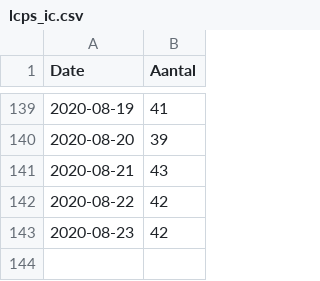
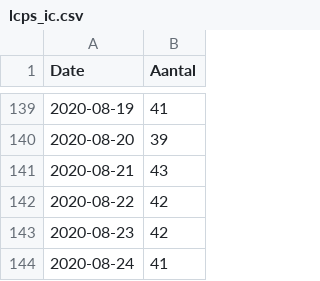
Before and after one commit to tweetz0r/CoronaWatchNL, a CSV file: data/lcps_ic.csv, drawn as a sheet; only a part is shown, gaps mark what is left out.

```diff
--- a/data/lcps_ic.csv
+++ b/data/lcps_ic.csv
@@ -143 +143,2 @@ Date,Aantal
 2020-08-23,42
+2020-08-24,41
```
Also changed, not shown: data-ic/data-lcps/LCPS_IC_latest.csv, data/lcps_ic_country.csv.
